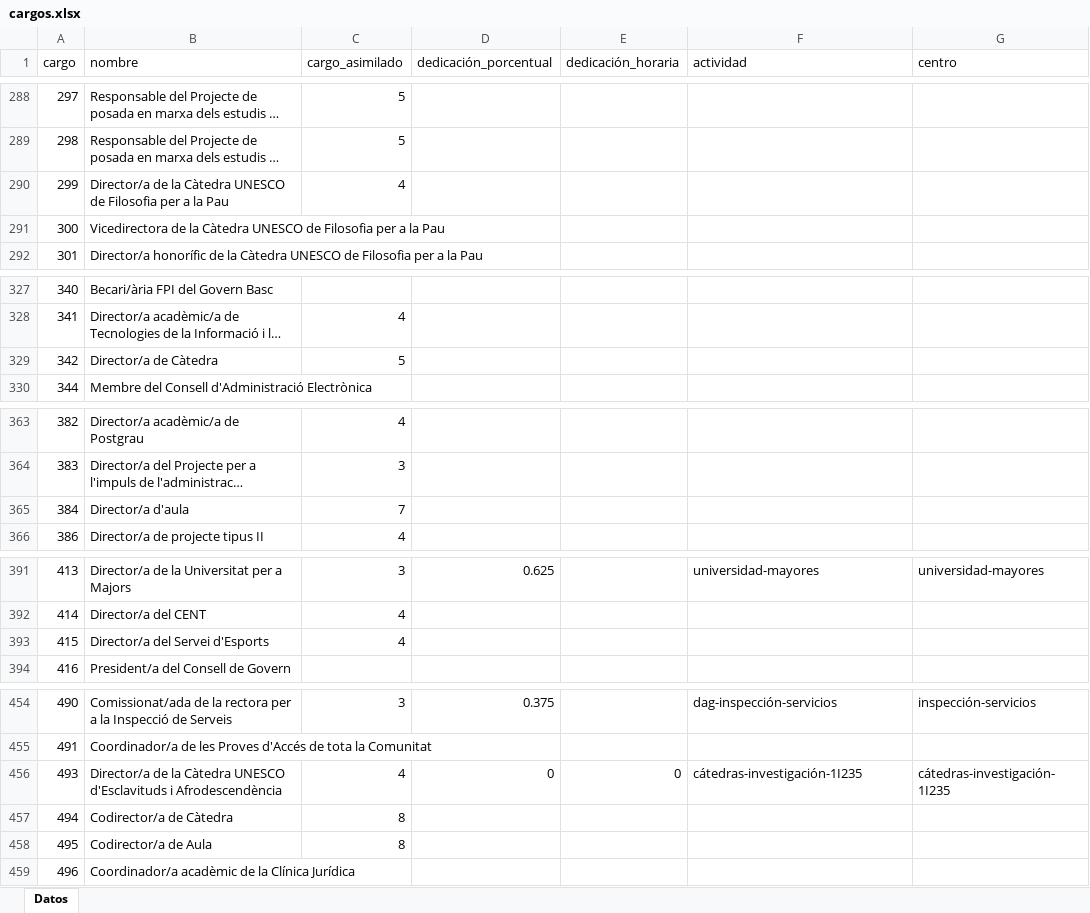
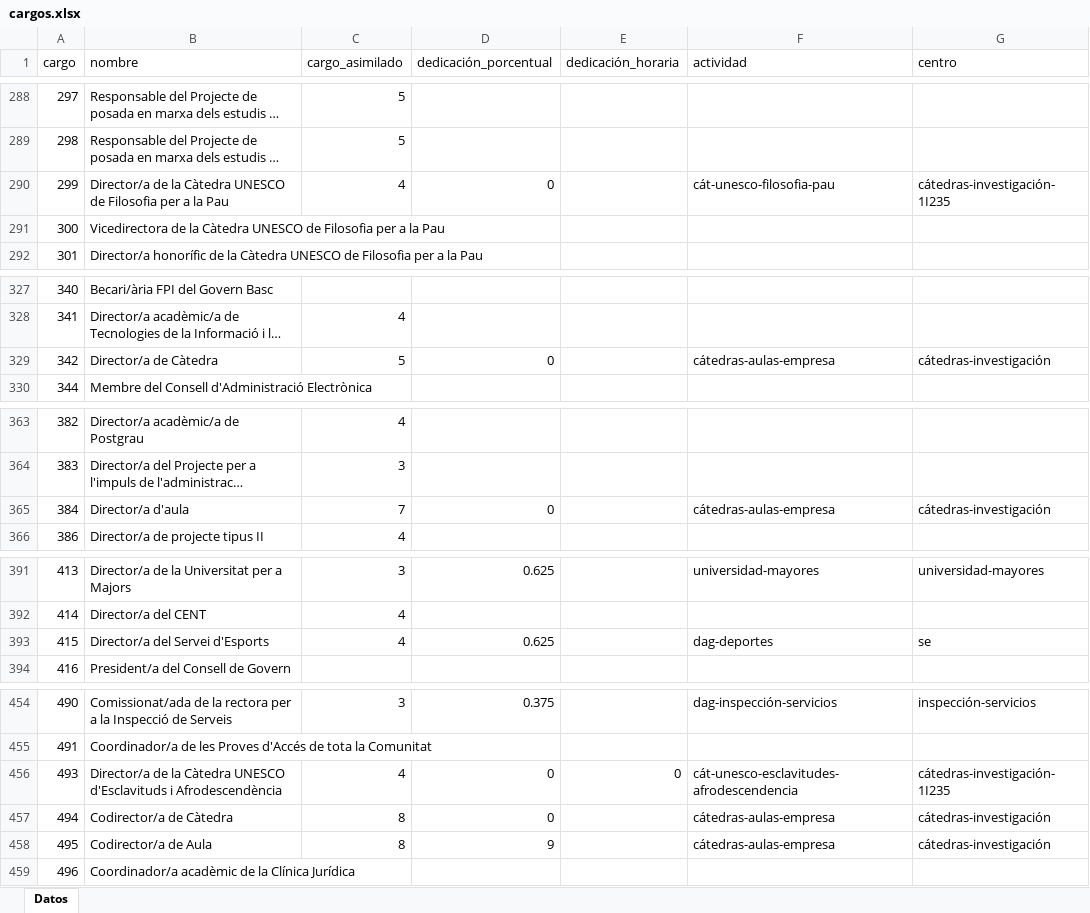
Before and after one commit to amarzal/coana, an Excel workbook: data/entrada/nóminas/cargos.xlsx, sheet Datos, drawn as a sheet; only a part is shown, gaps mark what is left out; long unchanged cells end in …; values as stored, in another font and other column widths than the file's, no borders; table styles not drawn; the diff covers the shown part only; the diff names each change by its address in the sheet, - before the commit and + after, or states it on an @@ line.

```diff
--- a/data/entrada/nóminas/cargos.xlsx (sheet Datos)
+++ b/data/entrada/nóminas/cargos.xlsx (sheet Datos)
-D290 (dedicación_porcentual): (empty)
+D290 (dedicación_porcentual): 0
-F290 (actividad): (empty)
+F290 (actividad): cát-unesco-filosofia-pau
-G290 (centro): (empty)
+G290 (centro): cátedras-investigación-1I235
-D329 (dedicación_porcentual): (empty)
+D329 (dedicación_porcentual): 0
-F329 (actividad): (empty)
+F329 (actividad): cátedras-aulas-empresa
-G329 (centro): (empty)
+G329 (centro): cátedras-investigación
-D365 (dedicación_porcentual): (empty)
+D365 (dedicación_porcentual): 0
-F365 (actividad): (empty)
+F365 (actividad): cátedras-aulas-empresa
-G365 (centro): (empty)
+G365 (centro): cátedras-investigación
-D393 (dedicación_porcentual): (empty)
+D393 (dedicación_porcentual): 0.625
-F393 (actividad): (empty)
+F393 (actividad): dag-deportes
-G393 (centro): (empty)
+G393 (centro): se
-F456 (actividad): cátedras-investigación-1I235
+F456 (actividad): cát-unesco-esclavitudes-afrodescendencia
-D457 (dedicación_porcentual): (empty)
+D457 (dedicación_porcentual): 0
-F457:F458 (actividad): (empty)
+F457:F458 (actividad): cátedras-aulas-empresa
-G457:G458 (centro): (empty)
+G457:G458 (centro): cátedras-investigación
-D458 (dedicación_porcentual): (empty)
+D458 (dedicación_porcentual): 9
```
Also changed, not shown: 6 edited cells elsewhere in this sheet, data/informes/cuadro_10_1.xlsx, data/informes/cuadro_10_3.xlsx, 15 other files.
